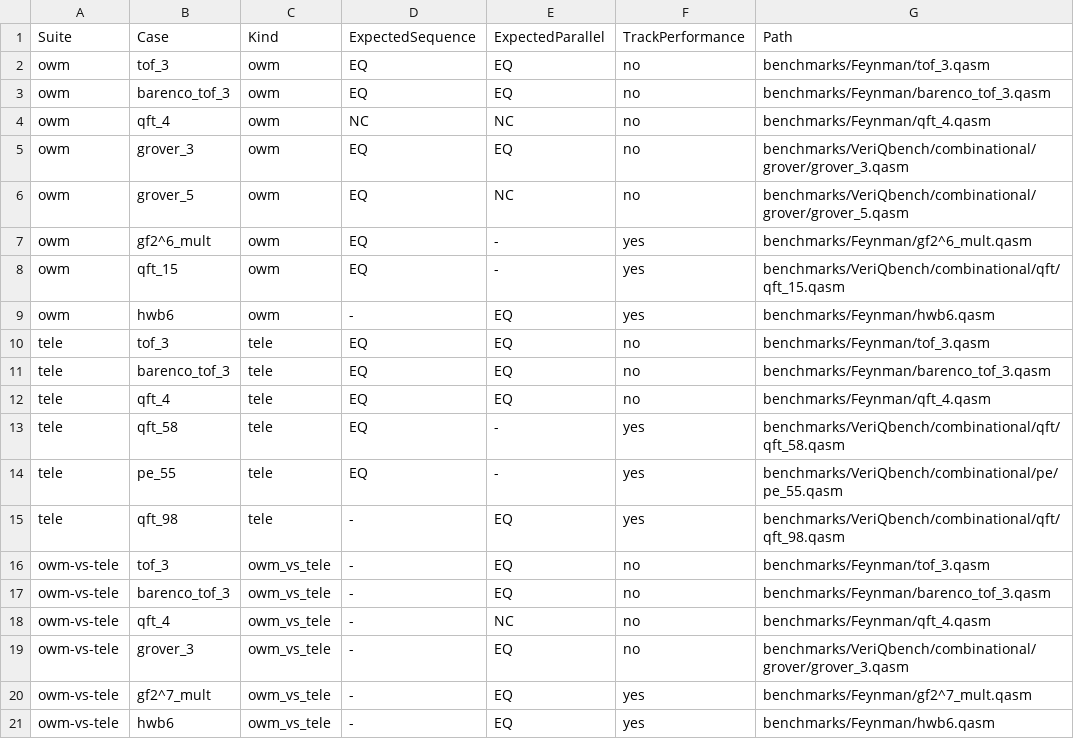
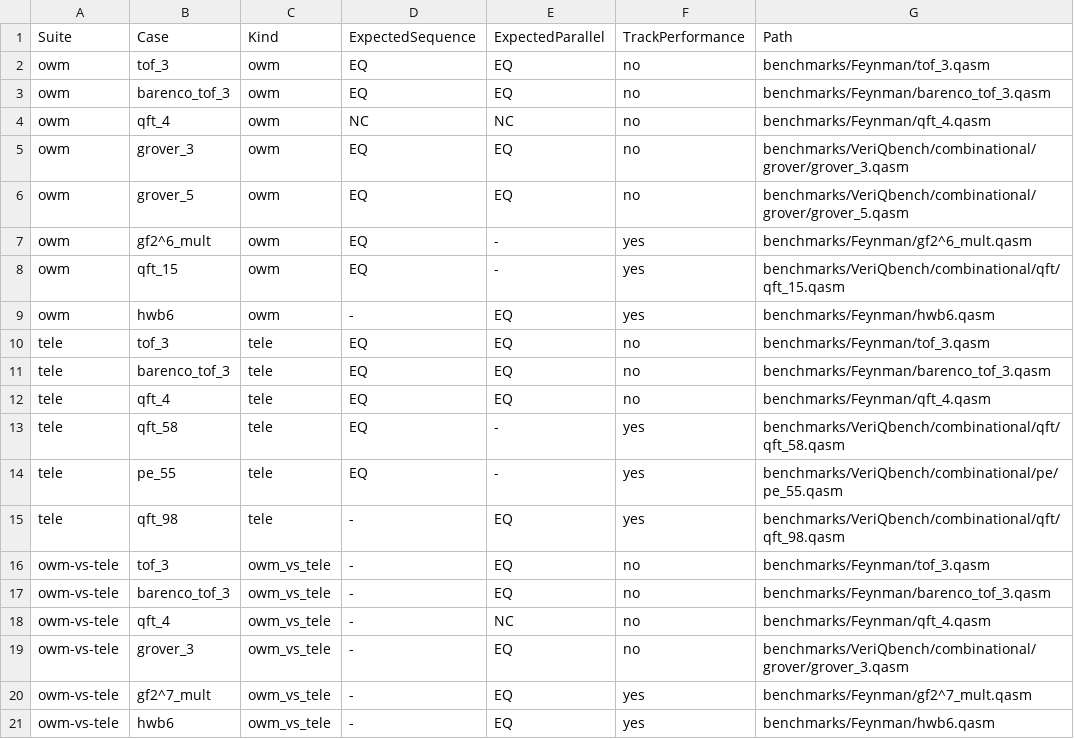
Before and after one commit to jricc/SQbricks, a CSV file: scripts/paths/light/transforms.csv, drawn as a sheet.

Commit message:
fix(path-sum): apply consistent path-variable renaming

```diff
--- a/scripts/paths/light/transforms.csv
+++ b/scripts/paths/light/transforms.csv
@@ -5,3 +5,3 @@ owm;qft_4;owm;NC;NC;no;benchmarks/Feynman/qft_4.qasm
 owm;grover_3;owm;EQ;EQ;no;benchmarks/VeriQbench/combinational/grover/grover_3.qasm
-owm;grover_5;owm;EQ;NC;no;benchmarks/VeriQbench/combinational/grover/grover_5.qasm
+owm;grover_5;owm;EQ;EQ;no;benchmarks/VeriQbench/combinational/grover/grover_5.qasm
 owm;gf2^6_mult;owm;EQ;-;yes;benchmarks/Feynman/gf2^6_mult.qasm
```
Also changed, not shown: 9 other files.
